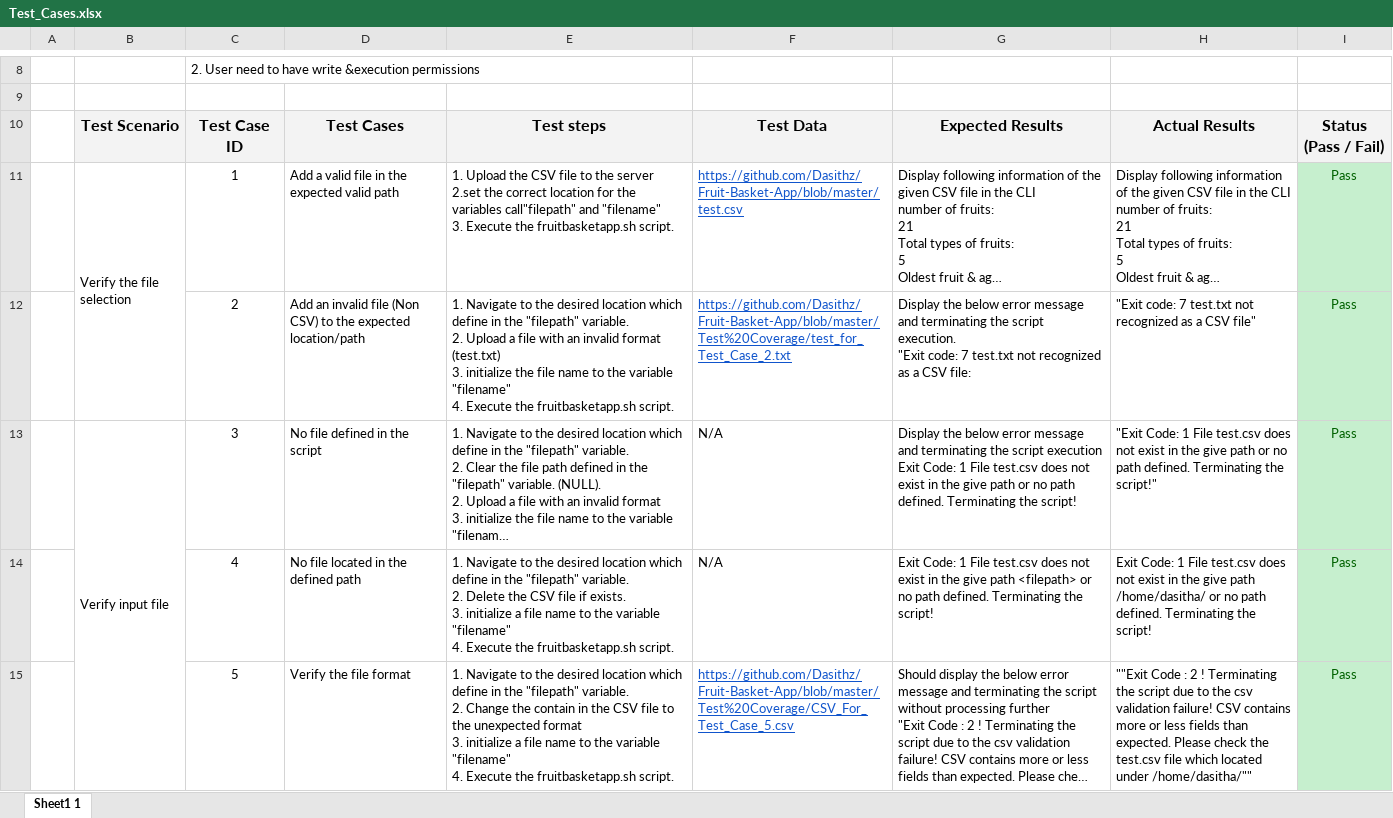
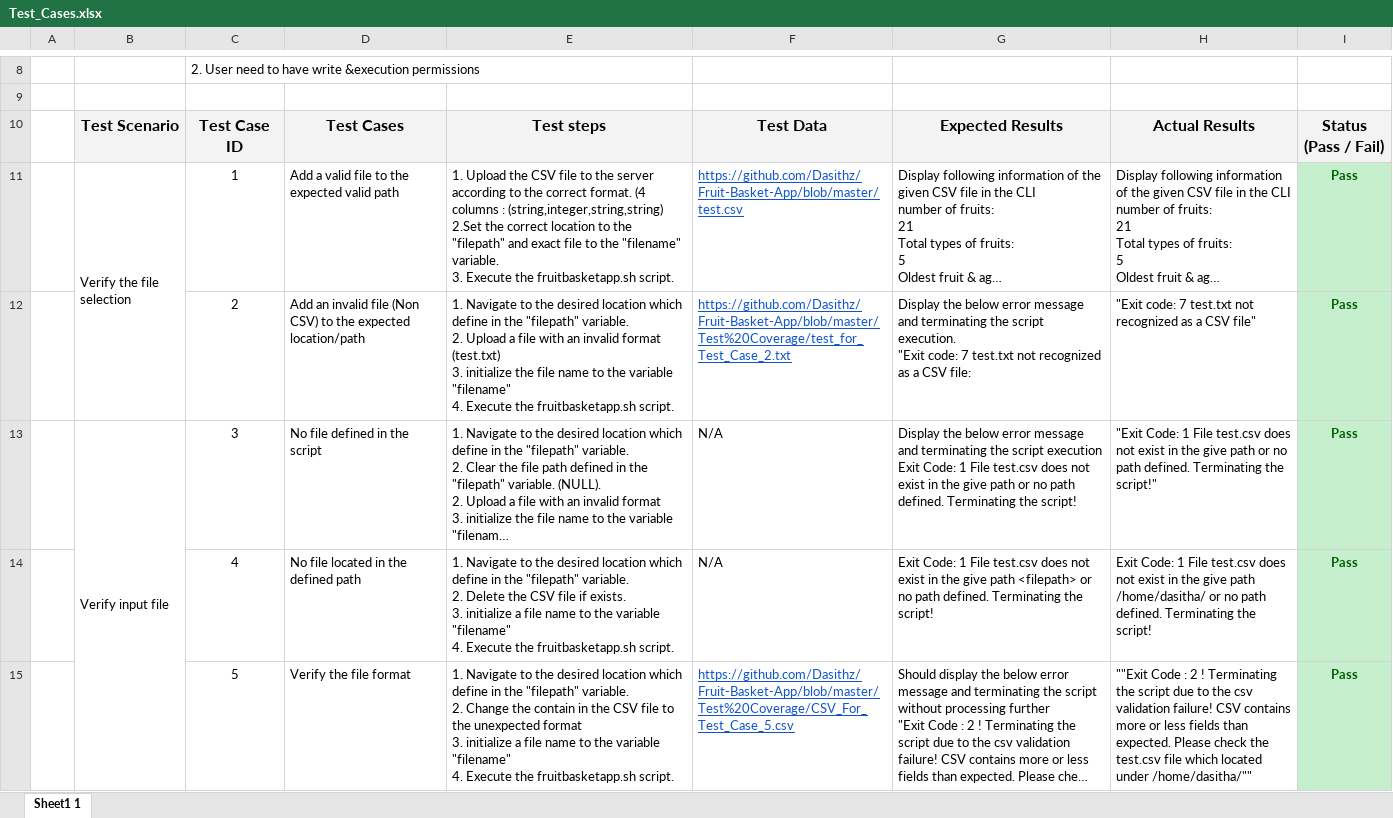
Before and after one commit to Dasithz/Fruit-Basket-App, an Excel workbook: Test Coverage/Test_Cases.xlsx, sheet Sheet1 1, drawn as a sheet; only a part is shown, gaps mark what is left out; long unchanged cells end in …; values as stored, in another font and other column widths than the file's, no borders; ↵ is a line break in a cell; the diff covers the shown part only; the diff names each change by its address in the sheet, - before the commit and + after, or states it on an @@ line.

```diff
--- a/Test Coverage/Test_Cases.xlsx (sheet Sheet1 1)
+++ b/Test Coverage/Test_Cases.xlsx (sheet Sheet1 1)
-D11: Add a valid file in the expected valid path
+D11: Add a valid file to the expected valid path
-E11: …the server ↵ 2.set the correct location for the variables call"filepath" and "filename" ↵ 3. Execute…
+E11: …the server according to the correct format. (4 columns : (string,integer,string,string) ↵ 2.Set the correct location to the "filepath" and exact file to the "filename" variable. ↵ 3. Execute…
-I11:I15 bold: off
+I11:I15 bold: on
```
Also changed, not shown: 3 removed rows, 50 edited cells, cell formats and merged cells elsewhere in this sheet, 11 other files.
